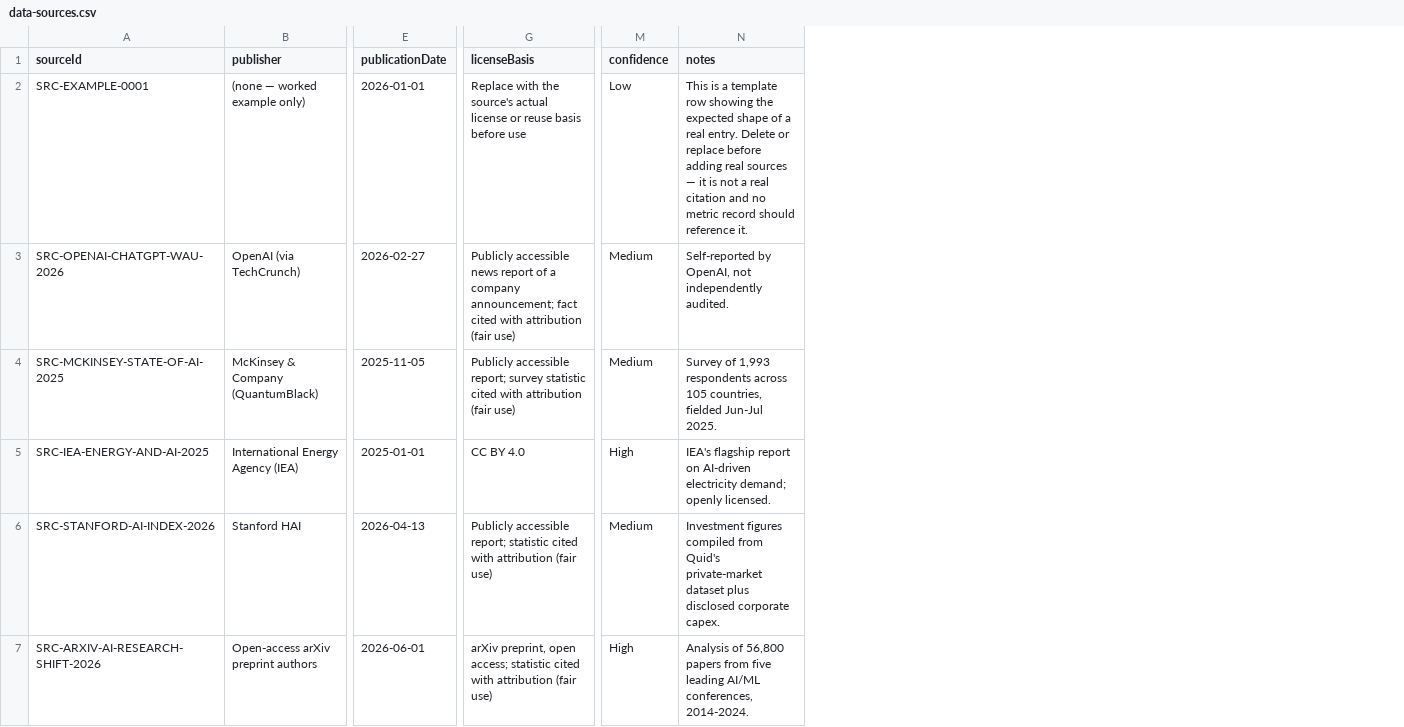
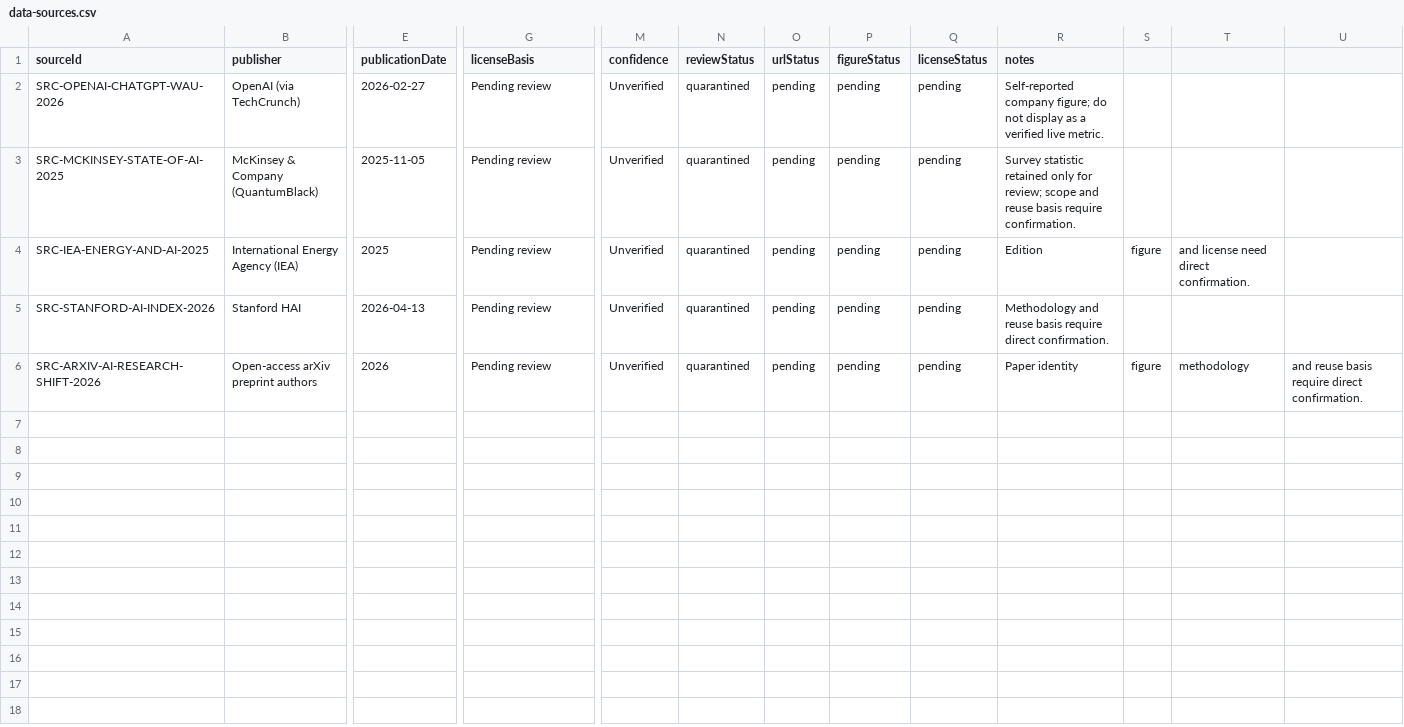
Before and after one commit to albertnainar-png/global-ai-meter, a CSV file: public/data/registry/data-sources.csv, drawn as a sheet; only a part is shown, gaps mark what is left out; removed rows and columns are numbered as before the commit, all else as after; rows hold the shown columns only; the diff names each change by its address in the sheet, - before the commit and + after, or states it on an @@ line.

Commit message:
Quarantine source registry pending verification

```diff
--- a/public/data/registry/data-sources.csv
+++ b/public/data/registry/data-sources.csv
+column N (reviewStatus), rows 2-6: all quarantined
+column O (urlStatus), rows 2-6: all pending
+column P (figureStatus), rows 2-6: all pending
+column Q (licenseStatus), rows 2-6: all pending
+column S, rows 4-6: figure |  | figure
+column T, rows 4-6: and license need direct confirmation. |  | methodology
+column U, row 6: and reuse basis require direct confirmation.
-row 2: SRC-EXAMPLE-0001 | (none — worked example only) | 2026-01-01 | Replace with the source's actual license or reuse basis before use | Low | This is a template row showing the expected shape of a real entry. Delete or replace before adding real sources — it is not a real citation and no metric record should reference it.
-G2 (licenseBasis): Publicly accessible news report of a company announcement; fact cited with attribution (fair use)
+G2 (licenseBasis): Pending review
-M2:M3 (confidence): Medium
+M2:M3 (confidence): Unverified
-R2 (notes): Self-reported by OpenAI, not independently audited.
+R2 (notes): Self-reported company figure; do not display as a verified live metric.
-G3 (licenseBasis): Publicly accessible report; survey statistic cited with attribution (fair use)
+G3 (licenseBasis): Pending review
-R3 (notes): Survey of 1,993 respondents across 105 countries, fielded Jun-Jul 2025.
+R3 (notes): Survey statistic retained only for review; scope and reuse basis require confirmation.
-E4 (publicationDate): 2025-01-01
+E4 (publicationDate): 2025
-G4 (licenseBasis): CC BY 4.0
+G4 (licenseBasis): Pending review
-M4 (confidence): High
+M4 (confidence): Unverified
-R4 (notes): IEA's flagship report on AI-driven electricity demand; openly licensed.
+R4 (notes): Edition
-G5 (licenseBasis): Publicly accessible report; statistic cited with attribution (fair use)
+G5 (licenseBasis): Pending review
-M5 (confidence): Medium
+M5 (confidence): Unverified
-R5 (notes): Investment figures compiled from Quid's private-market dataset plus disclosed corporate capex.
+R5 (notes): Methodology and reuse basis require direct confirmation.
-E6 (publicationDate): 2026-06-01
+E6 (publicationDate): 2026
-G6 (licenseBasis): arXiv preprint, open access; statistic cited with attribution (fair use)
+G6 (licenseBasis): Pending review
-M6 (confidence): High
+M6 (confidence): Unverified
-R6 (notes): Analysis of 56,800 papers from five leading AI/ML conferences, 2014-2024.
+R6 (notes): Paper identity
```
